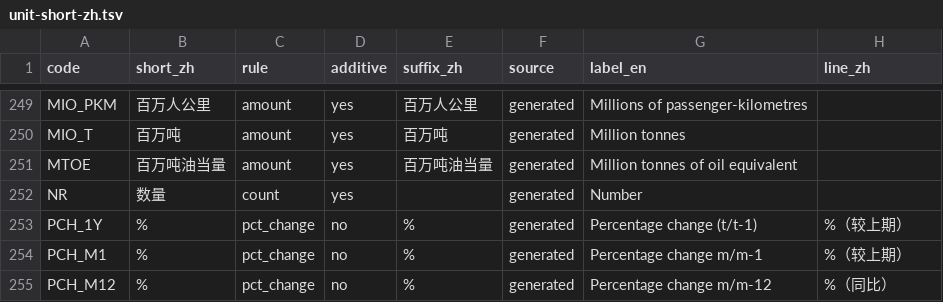
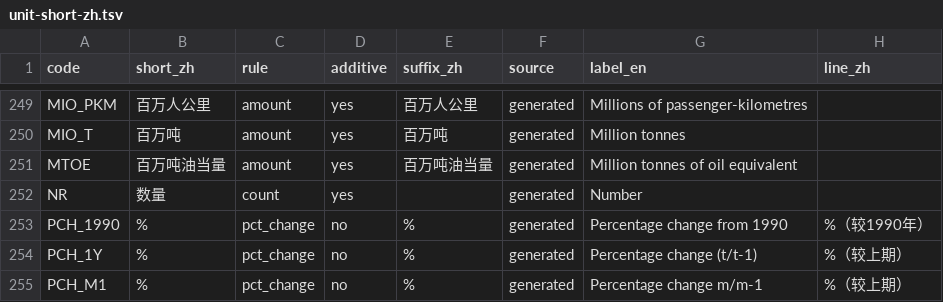
Before and after one commit to Fio-X/Fio-X-evidence-agent, a TSV file: runtime/pi/assets/unit-short-zh.tsv, drawn as a sheet; only a part is shown, gaps mark what is left out; the shorter side is filled out with more unchanged rows; the diff names each change by its address in the sheet, - before the commit and + after, or states it on an @@ line.

```diff
--- a/runtime/pi/assets/unit-short-zh.tsv
+++ b/runtime/pi/assets/unit-short-zh.tsv
+row 253: PCH_1990 | % | pct_change | no | % | generated | Percentage change from 1990 | %（较1990年）
```
Also changed, not shown: runtime/pi/assets/wb-units.tsv, 4 other files.
